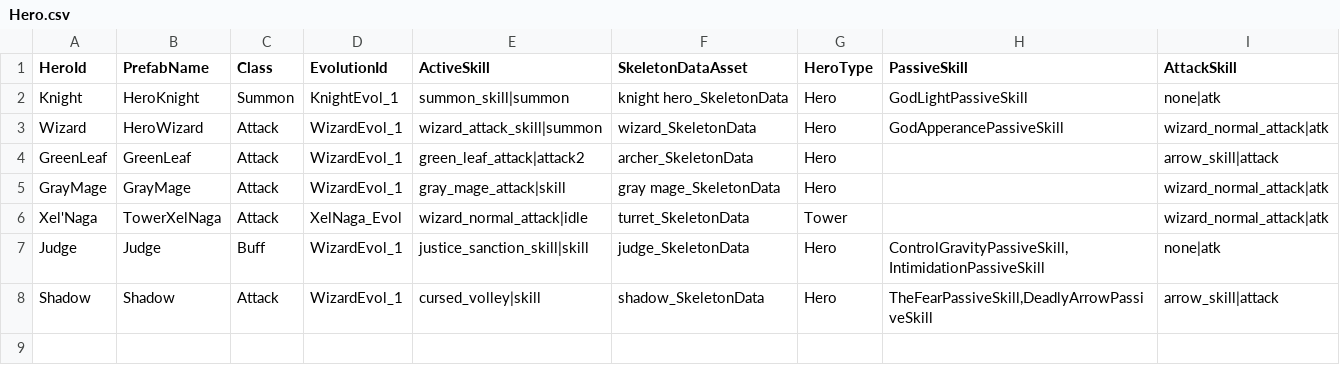
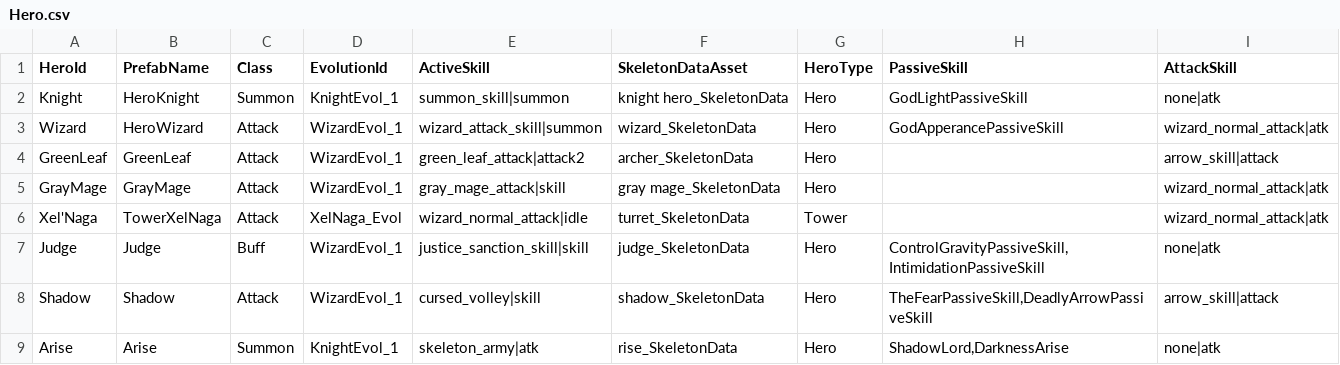
Before and after one commit to CapstoneProjectCastleDefense/GrowCastle, a CSV file: Assets/Resources/BlueprintData/Hero.csv, drawn as a sheet; the diff names each change by its address in the sheet, - before the commit and + after, or states it on an @@ line.

Commit message:
update arise hero

```diff
--- a/Assets/Resources/BlueprintData/Hero.csv
+++ b/Assets/Resources/BlueprintData/Hero.csv
+row 9: Arise | Arise | Summon | KnightEvol_1 | skeleton_army|atk | rise_SkeletonData | Hero | ShadowLord,DarknessArise | none|atk
```
Also changed, not shown: Assets/Resources/BlueprintData/EvolutionBlueprint.csv, Assets/Resources/BlueprintData/HeroConfig.csv, 39 other files.
